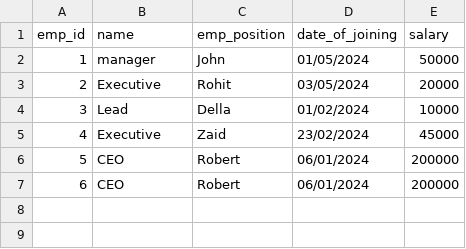
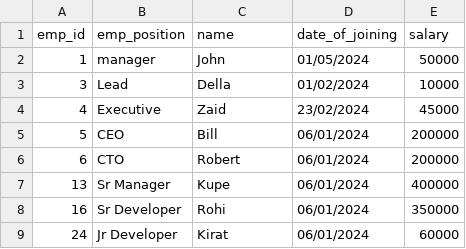
Before and after one commit to mohdfaizan5/file_based_csv_db_py, a CSV file: target.csv, drawn as a sheet.

```diff
--- a/target.csv
+++ b/target.csv
@@ -1,7 +1,9 @@
-emp_id,name,emp_position,date_of_joining,salary
+emp_id,emp_position,name,date_of_joining,salary
 1,manager,John,01/05/2024,50000
-2,Executive,Rohit,03/05/2024,20000
 3,Lead,Della,01/02/2024,10000
 4,Executive,Zaid,23/02/2024,45000
-5,CEO,Robert,06/01/2024,200000
-6,CEO,Robert,06/01/2024,200000
+5,CEO,Bill,06/01/2024,200000
+6,CTO,Robert,06/01/2024,200000
+13,Sr Manager,Kupe,06/01/2024,400000
+16,Sr Developer,Rohi,06/01/2024,350000
+24,Jr Developer,Kirat,06/01/2024,60000
```
Also changed, not shown: 6 other files.
